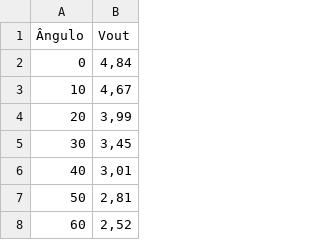
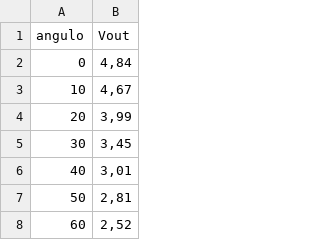
Before and after one commit to FFabricio/MiniCurso-Python-2023, a CSV file: angulo-pot.csv, drawn as a sheet; only a part is shown.

Commit message:
angulo-pot.csv

```diff
--- a/angulo-pot.csv
+++ b/angulo-pot.csv
@@ -1,2 +1,2 @@
-Ângulo;Vout
+angulo;Vout
 0;4,84
```
